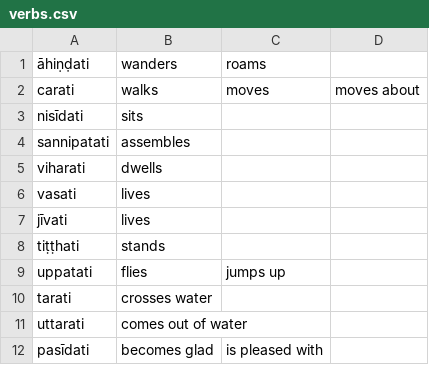
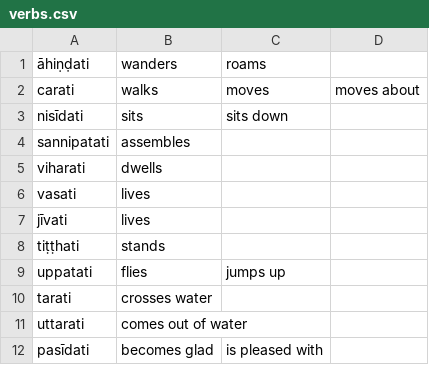
Before and after one commit to eBLDR/Pali-Vocab, a CSV file: palivocab/src/silva/lesson07/verbs.csv, drawn as a sheet.

```diff
--- a/palivocab/src/silva/lesson07/verbs.csv
+++ b/palivocab/src/silva/lesson07/verbs.csv
@@ -2,3 +2,3 @@
 carati,walks,moves,moves about
-nisīdati,sits
+nisīdati,sits,sits down
 sannipatati,assembles
```
Also changed, not shown: 4 other files.
